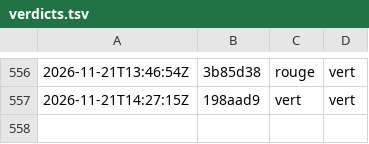
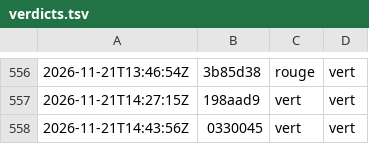
Before and after one commit to g-pliberal/retraitecomptenotionelle, a TSV file: .github/verdicts.tsv, drawn as a sheet; only a part is shown, gaps mark what is left out; the diff names each change by its address in the sheet, - before the commit and + after, or states it on an @@ line.

```diff
--- a/.github/verdicts.tsv
+++ b/.github/verdicts.tsv
+row 558: 2026-11-21T14:43:56Z | 0330045 | vert | vert
```
Also changed, not shown: 1 other file.
